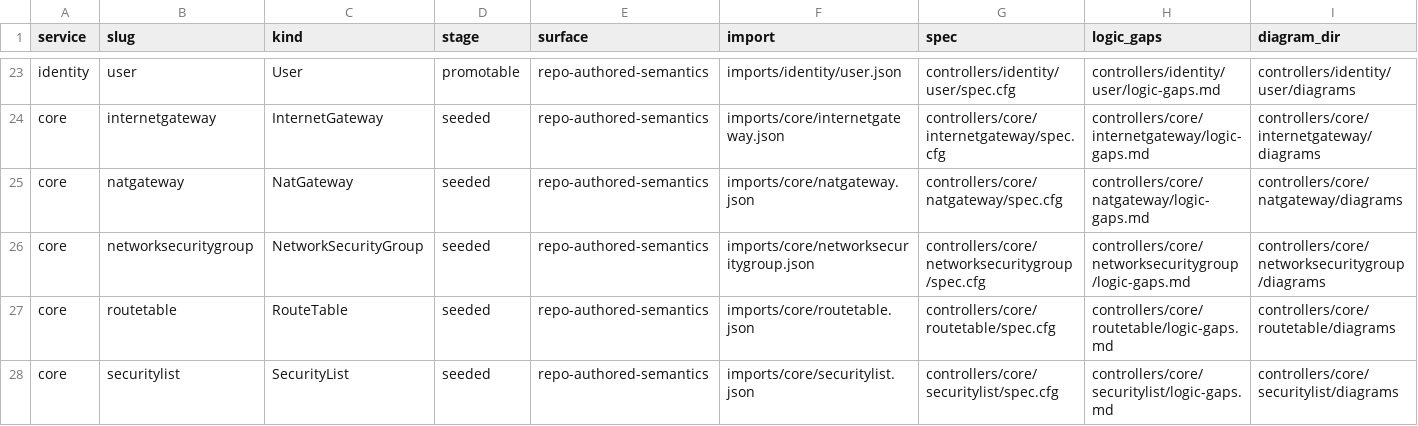
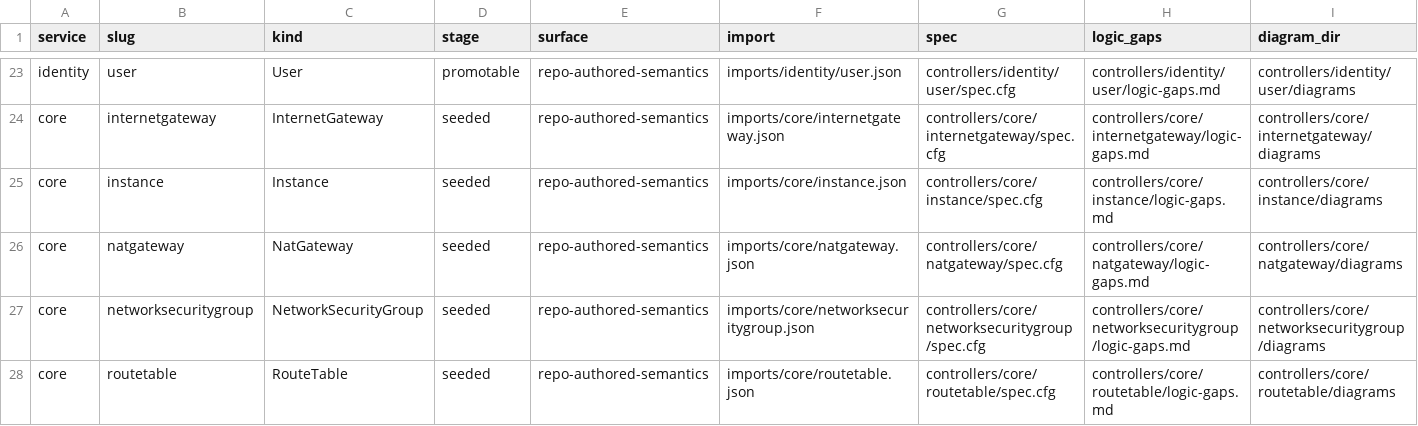
Before and after one commit to oracle/oci-service-operator, a TSV file: formal/controller_manifest.tsv, drawn as a sheet; only a part is shown, gaps mark what is left out; the shorter side is filled out with more unchanged rows.

Commit message:
restoring instance create update delete flow

```diff
--- a/formal/controller_manifest.tsv
+++ b/formal/controller_manifest.tsv
@@ -24,2 +24,3 @@ identity	user	User	promotable	repo-authored-semantics	imports/identity/user.json
 core	internetgateway	InternetGateway	seeded	repo-authored-semantics	imports/core/internetgateway.json	controllers/core/internetgateway/spec.cfg	controllers/core/internetgateway/logic-gaps.md	controllers/core/internetgateway/diagrams
+core	instance	Instance	seeded	repo-authored-semantics	imports/core/instance.json	controllers/core/instance/spec.cfg	controllers/core/instance/logic-gaps.md	controllers/core/instance/diagrams
 core	natgateway	NatGateway	seeded	repo-authored-semantics	imports/core/natgateway.json	controllers/core/natgateway/spec.cfg	controllers/core/natgateway/logic-gaps.md	controllers/core/natgateway/diagrams
```
Also changed, not shown: 24 other files.
